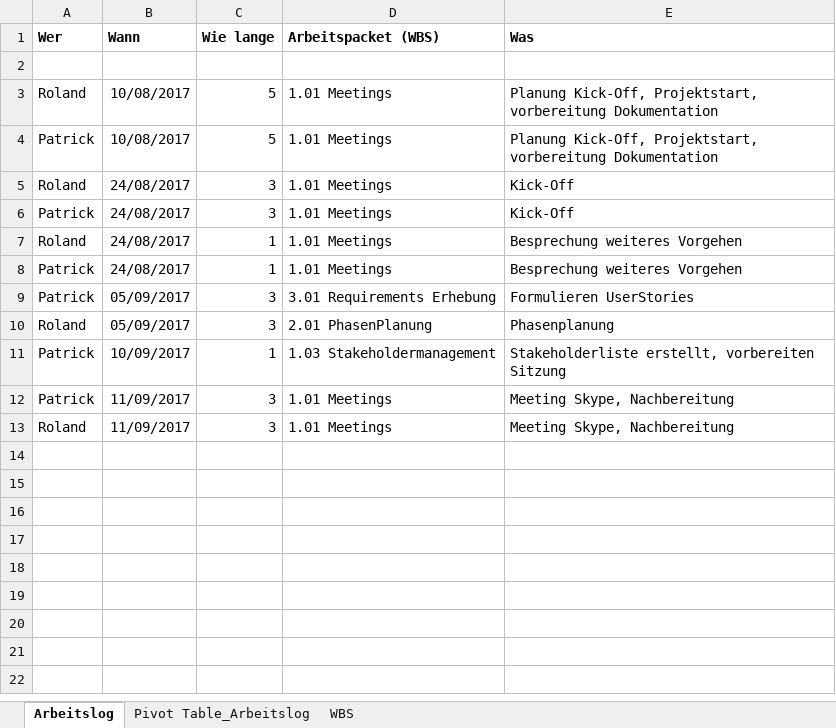
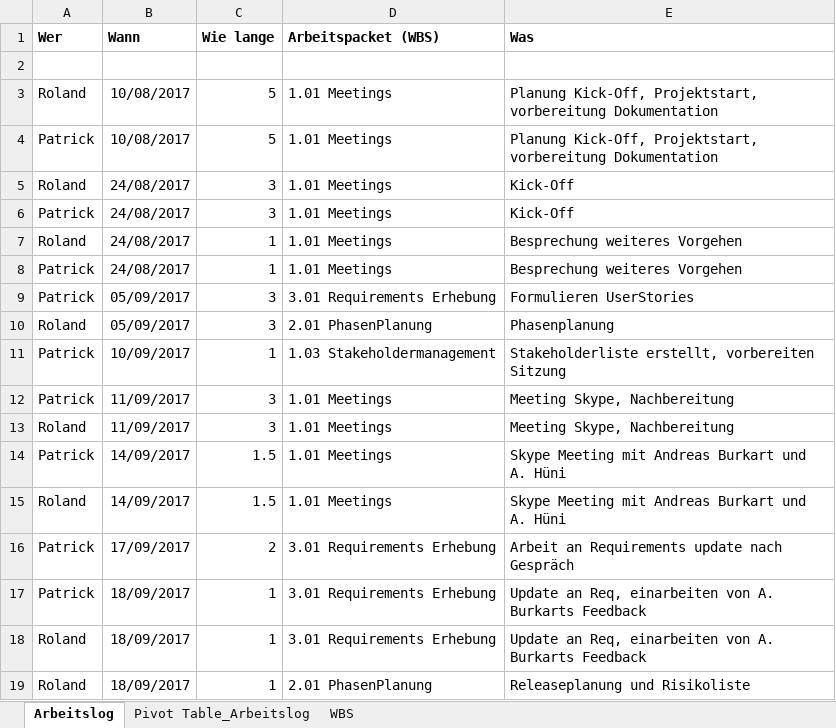
Before and after one commit to rmosimann/frva, an Excel workbook: documents/03_QM/FRVA_Arbeitsjournal.xlsx, sheet Arbeitslog, drawn as a sheet; values as stored, in another font and other column widths than the file's, no borders; the diff names each change by its address in the sheet, - before the commit and + after, or states it on an @@ line.

Commit message:
Arbeitsjournal update

```diff
--- a/documents/03_QM/FRVA_Arbeitsjournal.xlsx (sheet Arbeitslog)
+++ b/documents/03_QM/FRVA_Arbeitsjournal.xlsx (sheet Arbeitslog)
+row 14: Patrick | 14/09/2017 | 1.5 | 1.01 Meetings | Skype Meeting mit Andreas Burkart und A. Hüni
+row 15: Roland | 14/09/2017 | 1.5 | 1.01 Meetings | Skype Meeting mit Andreas Burkart und A. Hüni
+row 16: Patrick | 17/09/2017 | 2 | 3.01 Requirements Erhebung | Arbeit an Requirements update nach Gespräch
+row 17: Patrick | 18/09/2017 | 1 | 3.01 Requirements Erhebung | Update an Req, einarbeiten von A. Burkarts Feedback
+row 18: Roland | 18/09/2017 | 1 | 3.01 Requirements Erhebung | Update an Req, einarbeiten von A. Burkarts Feedback
+row 19: Roland | 18/09/2017 | 1 | 2.01 PhasenPlanung | Releaseplanung und Risikoliste
```
